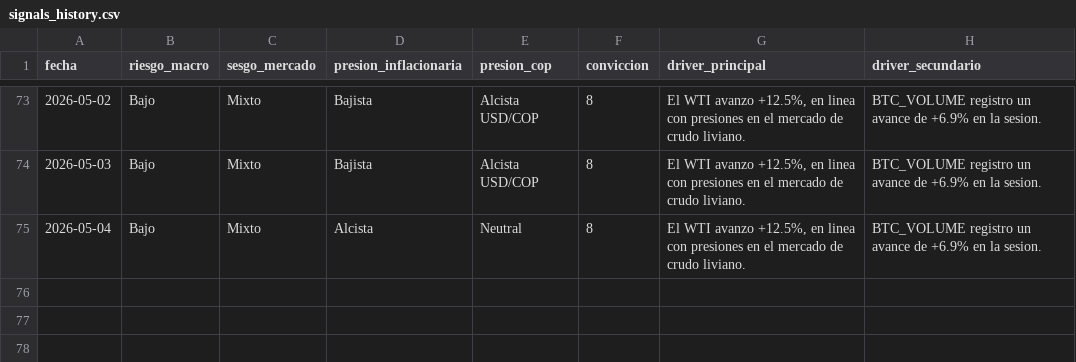
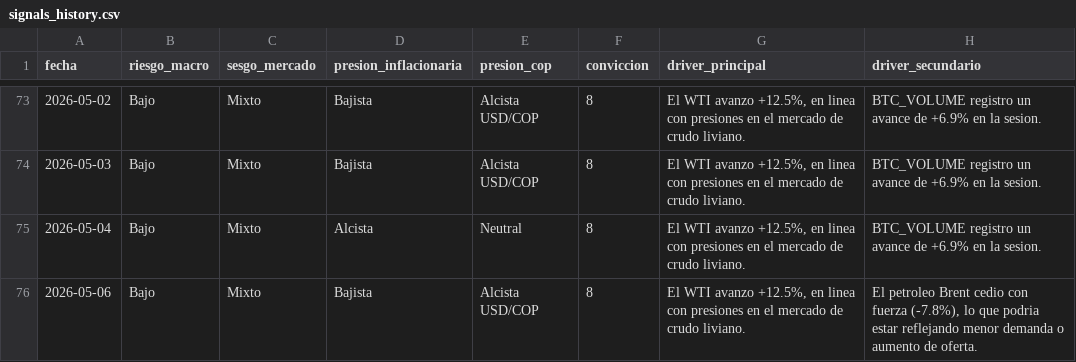
Before and after one commit to juanjo-geo/financial-agent, a CSV file: data/signals/signals_history.csv, drawn as a sheet; only a part is shown, gaps mark what is left out; the diff names each change by its address in the sheet, - before the commit and + after, or states it on an @@ line.

```diff
--- a/data/signals/signals_history.csv
+++ b/data/signals/signals_history.csv
+row 76: 2026-05-06 | Bajo | Mixto | Bajista | Alcista USD/COP | 8 | El WTI avanzo +12.5%, en linea con presiones en el mercado de crudo liviano. | El petroleo Brent cedio con fuerza (-7.8%), lo que podria estar reflejando menor demanda o aumento de oferta.
```
Also changed, not shown: data/historical/feargreed_history.csv, data/processed/latest_snapshot.csv, 21 other files.
